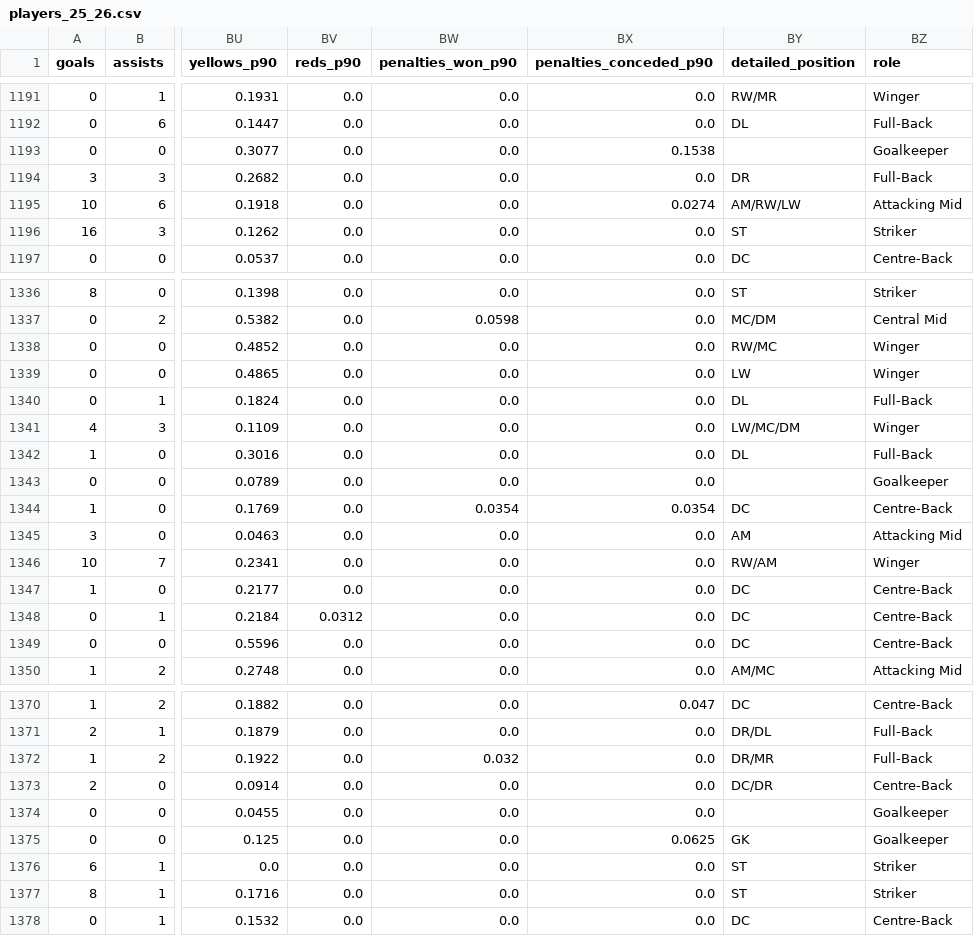
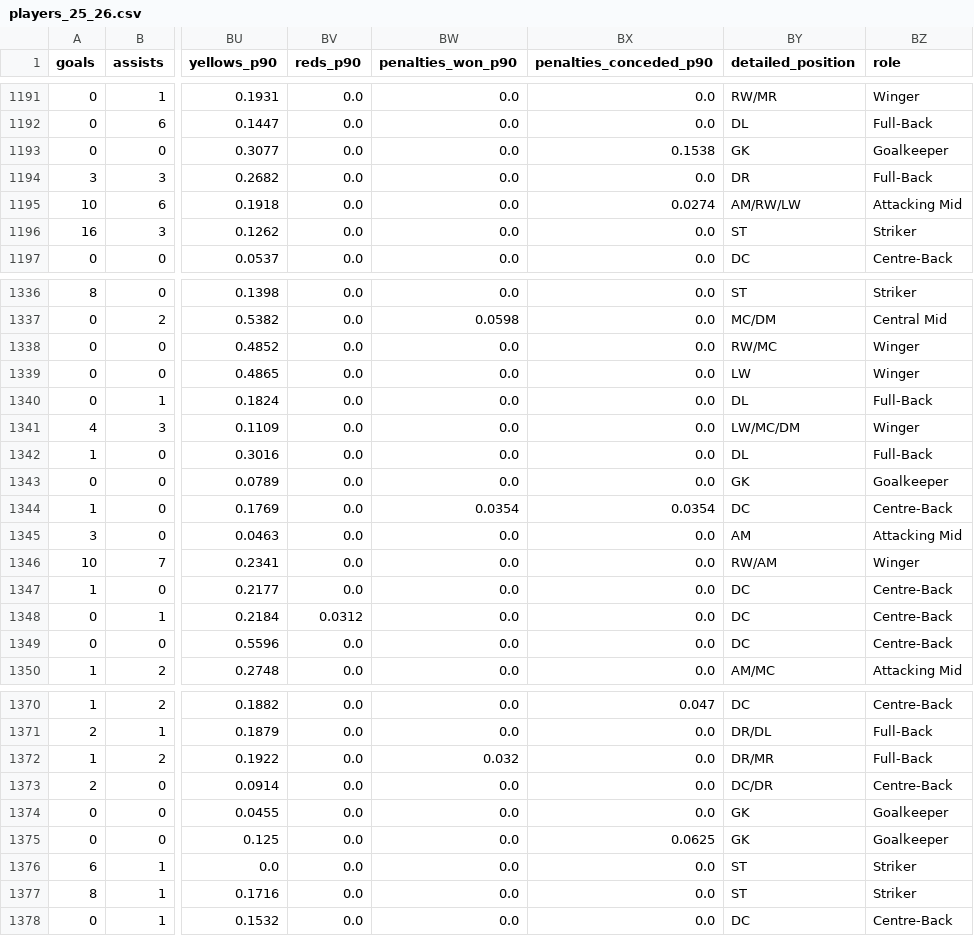
Before and after one commit to Sharone-12/sofascore-scraper, a CSV file: data/processed/players_25_26.csv, drawn as a sheet; only a part is shown, gaps mark what is left out; the diff names each change by its address in the sheet, - before the commit and + after, or states it on an @@ line.

```diff
--- a/data/processed/players_25_26.csv
+++ b/data/processed/players_25_26.csv
-BY1193 (detailed_position): (empty)
+BY1193 (detailed_position): GK
-BY1343 (detailed_position): (empty)
+BY1343 (detailed_position): GK
-BY1374 (detailed_position): (empty)
+BY1374 (detailed_position): GK
```
Also changed, not shown: 3 other files.
